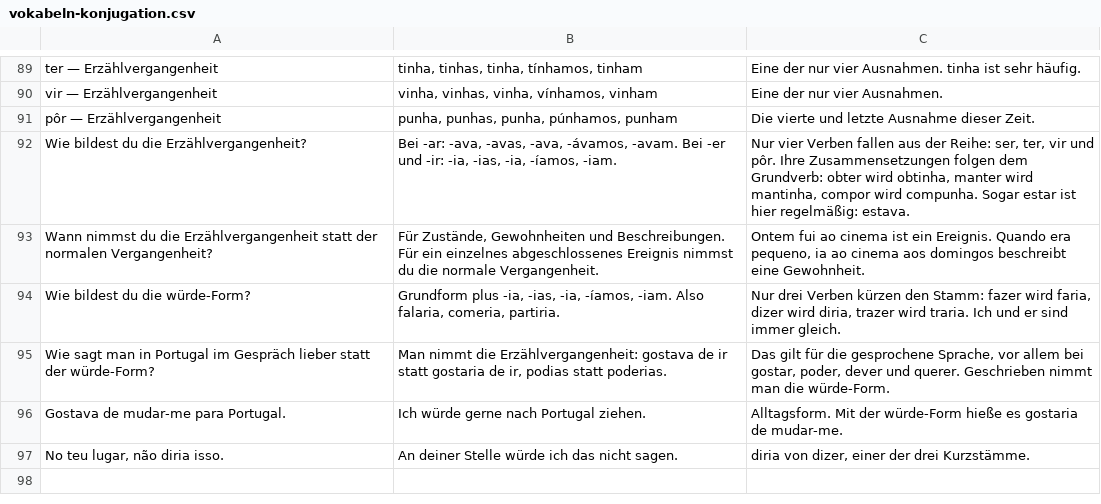
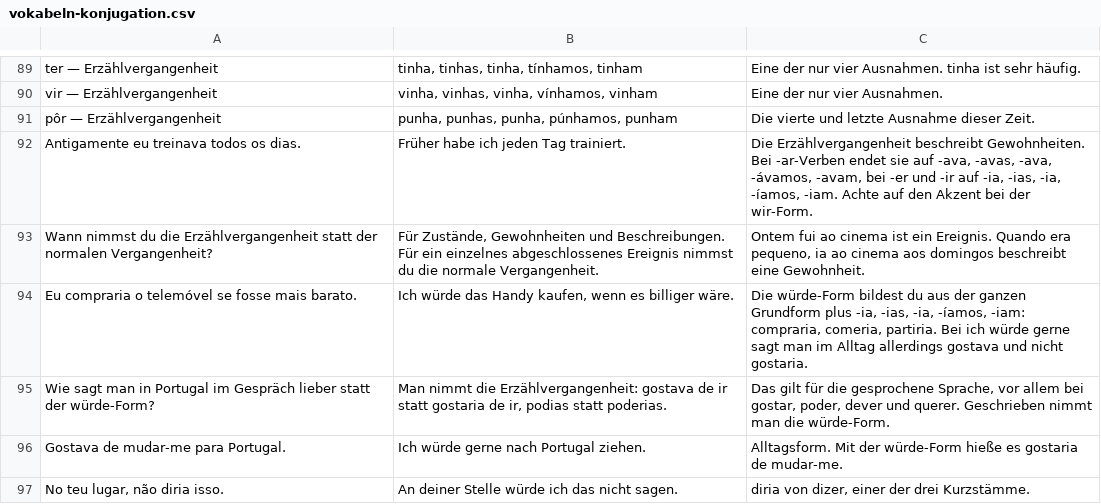
Before and after one commit to holymolymo/pt-teacher, a CSV file: vokabeln/vokabeln-konjugation.csv, drawn as a sheet; only a part is shown, gaps mark what is left out.

```diff
--- a/vokabeln/vokabeln-konjugation.csv
+++ b/vokabeln/vokabeln-konjugation.csv
@@ -91,5 +91,5 @@ vir — Erzählvergangenheit;vinha, vinhas, vinha, vínhamos, vinham;Eine der nu
 pôr — Erzählvergangenheit;punha, punhas, punha, púnhamos, punham;Die vierte und letzte Ausnahme dieser Zeit.
-Wie bildest du die Erzählvergangenheit?;Bei -ar: -ava, -avas, -ava, -ávamos, -avam. Bei -er und -ir: -ia, -ias, -ia, -íamos, -iam.;Nur vier Verben fallen aus der Reihe: ser, ter, vir und pôr. Ihre Zusammensetzungen folgen dem Grundverb: obter wird obtinha, manter wird mantinha, compor wird compunha. Sogar estar ist hier regelmäßig: estava.
+Antigamente eu treinava todos os dias.;Früher habe ich jeden Tag trainiert.;Die Erzählvergangenheit beschreibt Gewohnheiten. Bei -ar-Verben endet sie auf -ava, -avas, -ava, -ávamos, -avam, bei -er und -ir auf -ia, -ias, -ia, -íamos, -iam. Achte auf den Akzent bei der wir-Form.
 Wann nimmst du die Erzählvergangenheit statt der normalen Vergangenheit?;Für Zustände, Gewohnheiten und Beschreibungen. Für ein einzelnes abgeschlossenes Ereignis nimmst du die normale Vergangenheit.;Ontem fui ao cinema ist ein Ereignis. Quando era pequeno, ia ao cinema aos domingos beschreibt eine Gewohnheit.
-Wie bildest du die würde-Form?;Grundform plus -ia, -ias, -ia, -íamos, -iam. Also falaria, comeria, partiria.;Nur drei Verben kürzen den Stamm: fazer wird faria, dizer wird diria, trazer wird traria. Ich und er sind immer gleich.
+Eu compraria o telemóvel se fosse mais barato.;Ich würde das Handy kaufen, wenn es billiger wäre.;Die würde-Form bildest du aus der ganzen Grundform plus -ia, -ias, -ia, -íamos, -iam: compraria, comeria, partiria. Bei ich würde gerne sagt man im Alltag allerdings gostava und nicht gostaria.
 Wie sagt man in Portugal im Gespräch lieber statt der würde-Form?;Man nimmt die Erzählvergangenheit: gostava de ir statt gostaria de ir, podias statt poderias.;Das gilt für die gesprochene Sprache, vor allem bei gostar, poder, dever und querer. Geschrieben nimmt man die würde-Form.
```
Also changed, not shown: vokabeln/vokabeln-adjektive.csv, vokabeln/vokabeln-fragen.csv, 57 other files.
